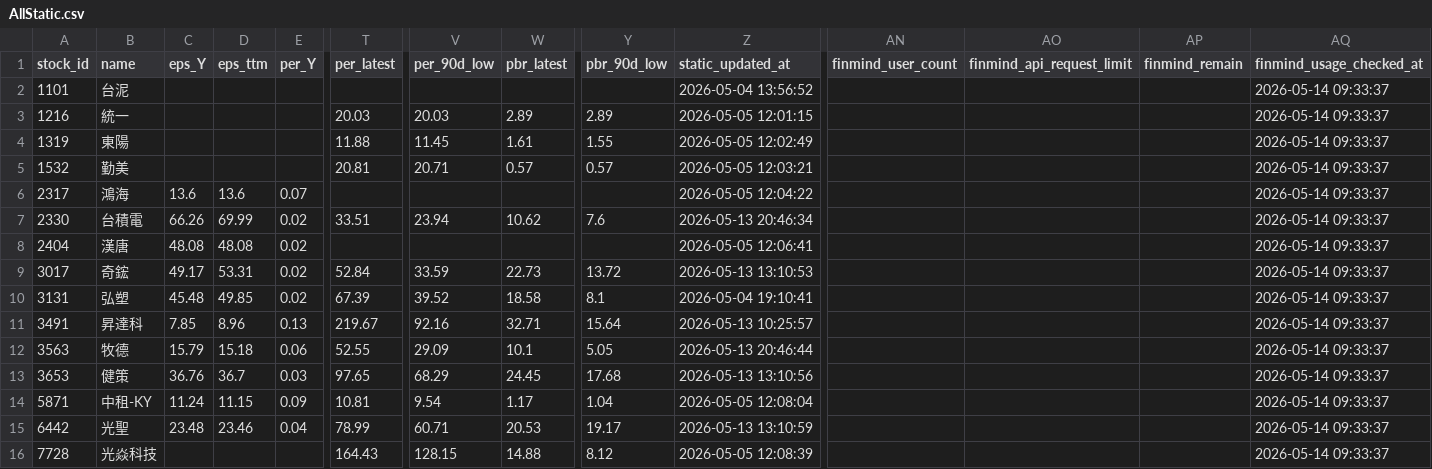
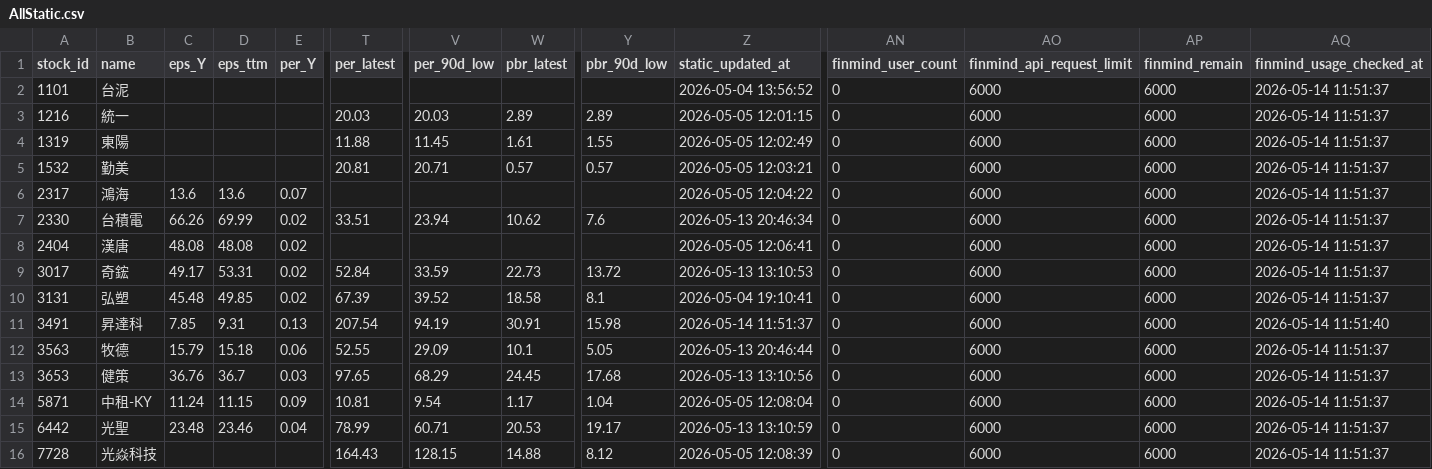
Before and after one commit to ONicole0101/Holding, a CSV file: AllStatic.csv, drawn as a sheet; only a part is shown, gaps mark what is left out; the diff names each change by its address in the sheet, - before the commit and + after, or states it on an @@ line.

```diff
--- a/AllStatic.csv
+++ b/AllStatic.csv
-AN2:AN16 (finmind_user_count): (empty)
+AN2:AN16 (finmind_user_count): 0
-AO2:AO16 (finmind_api_request_limit): (empty)
+AO2:AO16 (finmind_api_request_limit): 6000
-AP2:AP16 (finmind_remain): (empty)
+AP2:AP16 (finmind_remain): 6000
-AQ2:AQ10 (finmind_usage_checked_at): 2026-05-14 09:33:37
+AQ2:AQ10 (finmind_usage_checked_at): 2026-05-14 11:51:37
-D11 (eps_ttm): 8.96
+D11 (eps_ttm): 9.31
-T11 (per_latest): 219.67
+T11 (per_latest): 207.54
-V11 (per_90d_low): 92.16
+V11 (per_90d_low): 94.19
-W11 (pbr_latest): 32.71
+W11 (pbr_latest): 30.91
-Y11 (pbr_90d_low): 15.64
+Y11 (pbr_90d_low): 15.98
-Z11 (static_updated_at): 2026-05-13 10:25:57
+Z11 (static_updated_at): 2026-05-14 11:51:37
-AQ11 (finmind_usage_checked_at): 2026-05-14 09:33:37
+AQ11 (finmind_usage_checked_at): 2026-05-14 11:51:40
-AQ12:AQ16 (finmind_usage_checked_at): 2026-05-14 09:33:37
+AQ12:AQ16 (finmind_usage_checked_at): 2026-05-14 11:51:37
```
